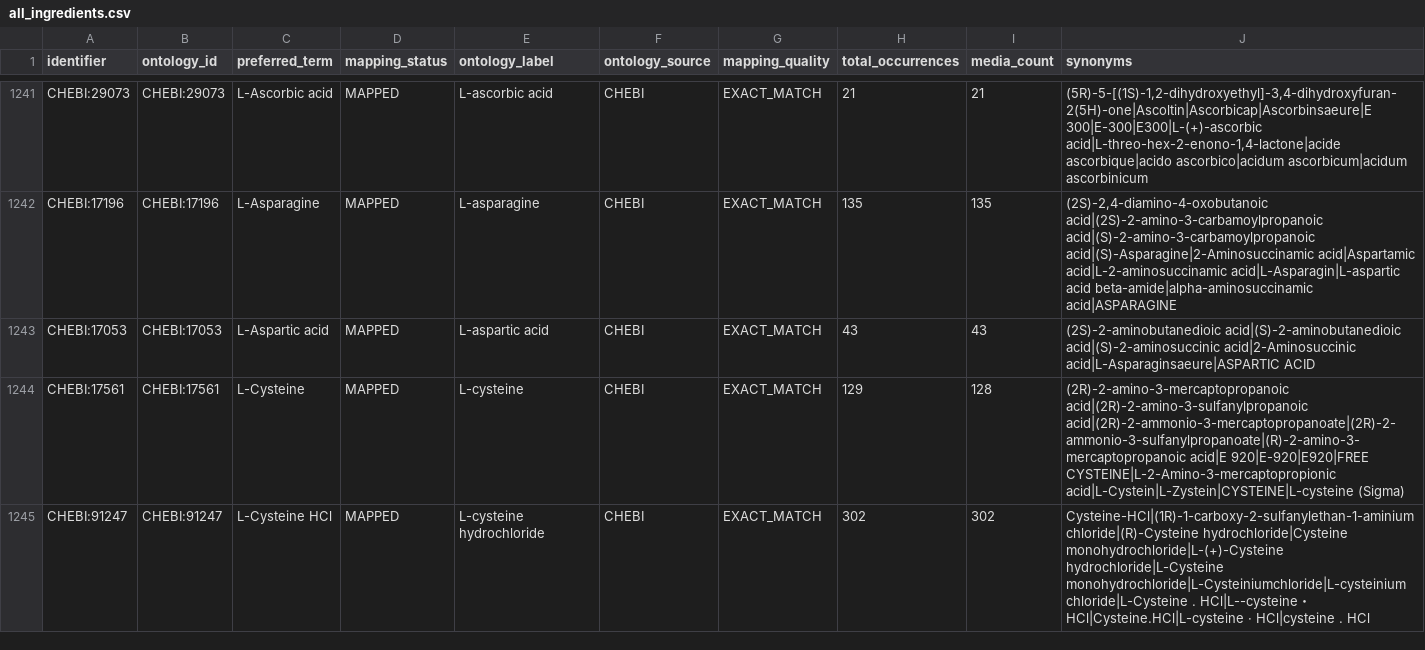
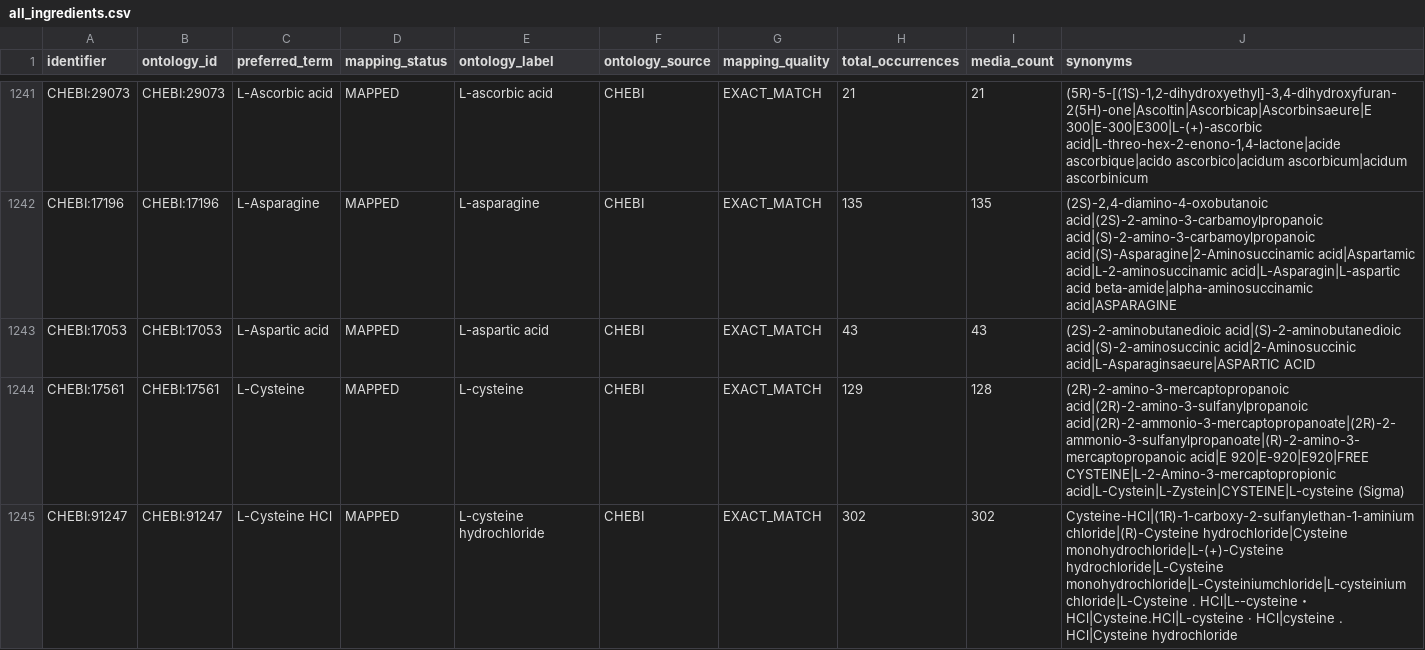
Before and after one commit to CultureBotAI/MediaIngredientMech, a CSV file: docs/data/all_ingredients.csv, drawn as a sheet; only a part is shown, gaps mark what is left out; the diff covers the shown part only.

```diff
--- a/docs/data/all_ingredients.csv
+++ b/docs/data/all_ingredients.csv
@@ -1244,2 +1244,2 @@ CHEBI:17053,CHEBI:17053,L-Aspartic acid,MAPPED,L-aspartic acid,CHEBI,EXACT_MATCH
 CHEBI:17561,CHEBI:17561,L-Cysteine,MAPPED,L-cysteine,CHEBI,EXACT_MATCH,129,128,(2R)-2-amino-3-mercaptopropanoic acid|(2R)-2-amino-3-sulfanylpropanoic acid|(2R)-2-ammonio-3-mercaptopropanoate|(2R)-2-ammonio-3-sulfanylpropanoate|(R)-2-amino-3-mercaptopropanoic acid|E 920|E-920|E920|FREE CYSTEINE|L-2-Amino-3-mercaptopropionic acid|L-Cystein|L-Zystein|CYSTEINE|L-cysteine (Sigma)
-CHEBI:91247,CHEBI:91247,L-Cysteine HCl,MAPPED,L-cysteine hydrochloride,CHEBI,EXACT_MATCH,302,302,Cysteine-HCl|(1R)-1-carboxy-2-sulfanylethan-1-aminium chloride|(R)-Cysteine hydrochloride|Cysteine monohydrochloride|L-(+)-Cysteine hydrochloride|L-Cysteine monohydrochloride|L-Cysteiniumchloride|L-cysteinium chloride|L-Cysteine . HCl|L--cysteine・HCl|Cysteine.HCl|L-cysteine · HCl|cysteine . HCl
+CHEBI:91247,CHEBI:91247,L-Cysteine HCl,MAPPED,L-cysteine hydrochloride,CHEBI,EXACT_MATCH,302,302,Cysteine-HCl|(1R)-1-carboxy-2-sulfanylethan-1-aminium chloride|(R)-Cysteine hydrochloride|Cysteine monohydrochloride|L-(+)-Cysteine hydrochloride|L-Cysteine monohydrochloride|L-Cysteiniumchloride|L-cysteinium chloride|L-Cysteine . HCl|L--cysteine・HCl|Cysteine.HCl|L-cysteine · HCl|cysteine . HCl|Cysteine hydrochloride
```
Also changed, not shown: 1 added row, 1 removed row and 6 edited cells elsewhere in this file, UNIFIED_INGREDIENT_MAPPING.tsv, docs/data/label_index.csv, 43 other files.
